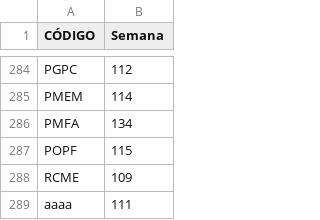
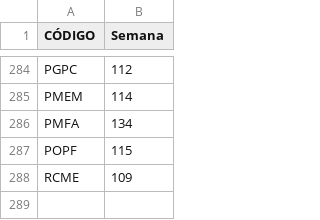
Before and after one commit to jbeltrang/testcsv, a CSV file: código sem cierre.csv, drawn as a sheet; only a part is shown, gaps mark what is left out; the diff names each change by its address in the sheet, - before the commit and + after, or states it on an @@ line.

Commit message:
Add files via upload

```diff
--- a/código sem cierre.csv
+++ b/código sem cierre.csv
-row 289: aaaa | 111
```
